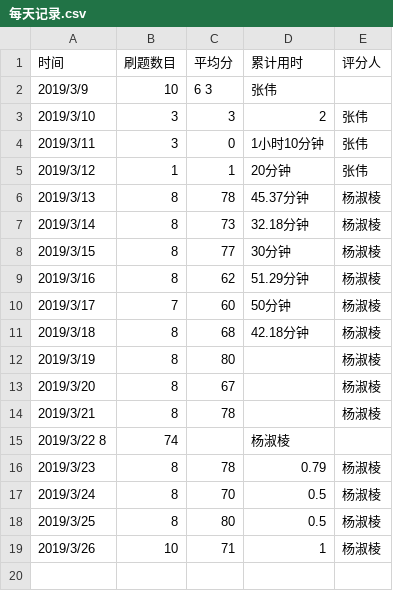
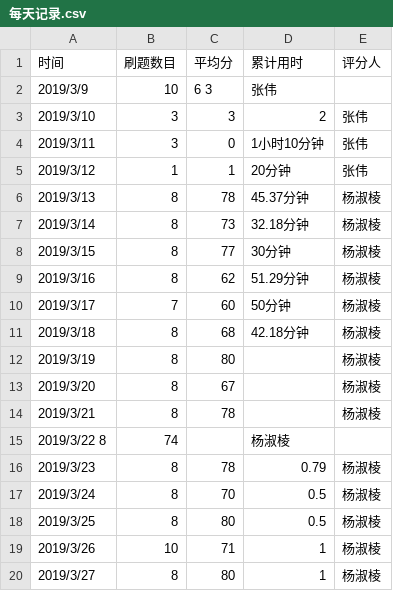
Before and after one commit to xgk1806803zhangwei/C_language_practice, a CSV file: daily/每天记录.csv, drawn as a sheet.

Commit message:
Update 每天记录.csv

```diff
--- a/daily/每天记录.csv
+++ b/daily/每天记录.csv
@@ -19 +19,2 @@
 2019/3/26,10,71,1,杨淑棱,
+2019/3/27,8,80,1,杨淑棱,
```
